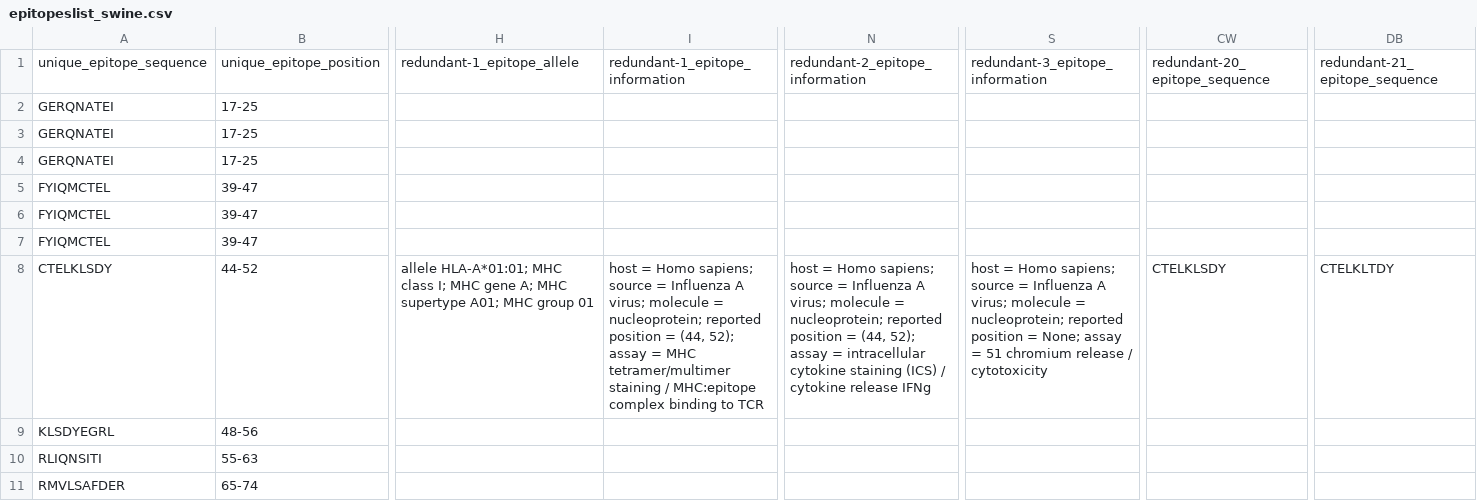
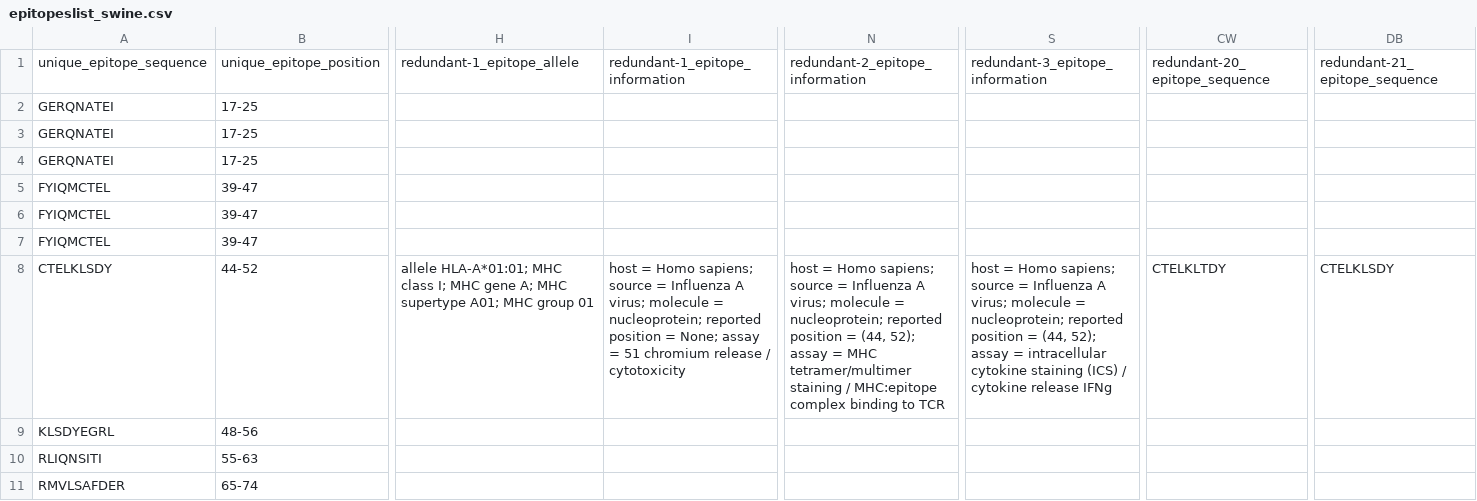
Before and after one commit to jbloom/epitopefinder, a CSV file: examples/NP_CTL_epitopes_H3N2_and_swine/epitopeslist_swine.csv, drawn as a sheet; only a part is shown, gaps mark what is left out; the diff covers the shown part only; the diff names each change by its address in the sheet, - before the commit and + after, or states it on an @@ line.

```diff
--- a/examples/NP_CTL_epitopes_H3N2_and_swine/epitopeslist_swine.csv
+++ b/examples/NP_CTL_epitopes_H3N2_and_swine/epitopeslist_swine.csv
@@ row 6 moved to row 5: FYIQMCTEL @@
-I8: …position = (44, 52); assay = MHC tetramer/multimer staining / MHC:epitope complex binding to TCR
+I8: …position = None; assay = 51 chromium release / cytotoxicity
-N8: …assay = intracellular cytokine staining (ICS) / cytokine release IFNg
+N8: …assay = MHC tetramer/multimer staining / MHC:epitope complex binding to TCR
-S8: …position = None; assay = 51 chromium release / cytotoxicity
+S8: …position = (44, 52); assay = intracellular cytokine staining (ICS) / cytokine release IFNg
-CW8: CTELKLSDY
+CW8: CTELKLTDY
-DB8: CTELKLTDY
+DB8: CTELKLSDY
```
Also changed, not shown: 3 moved rows and 35 edited cells elsewhere in this file, examples/NP_CTL_epitopes_H3N2_and_swine/epitopeslist_human_H3N2.csv, 20 other files.
